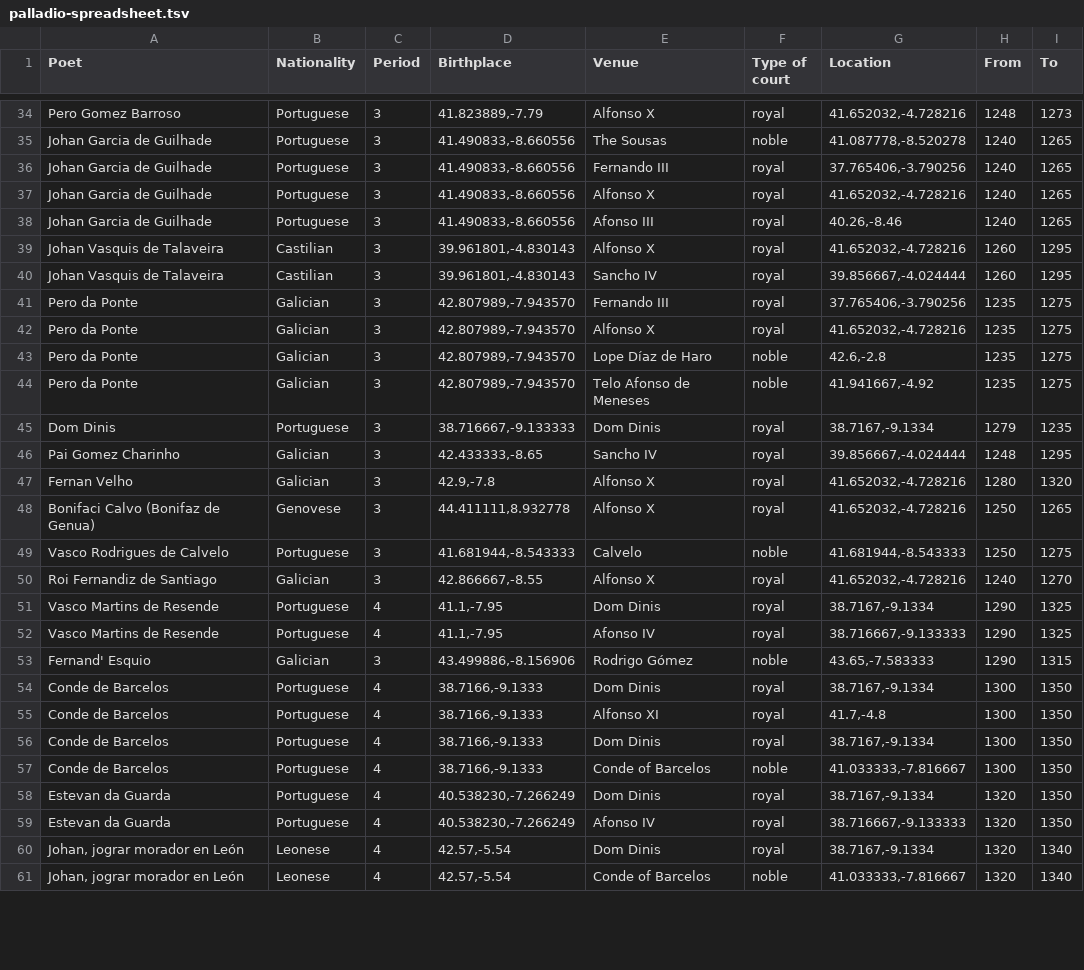
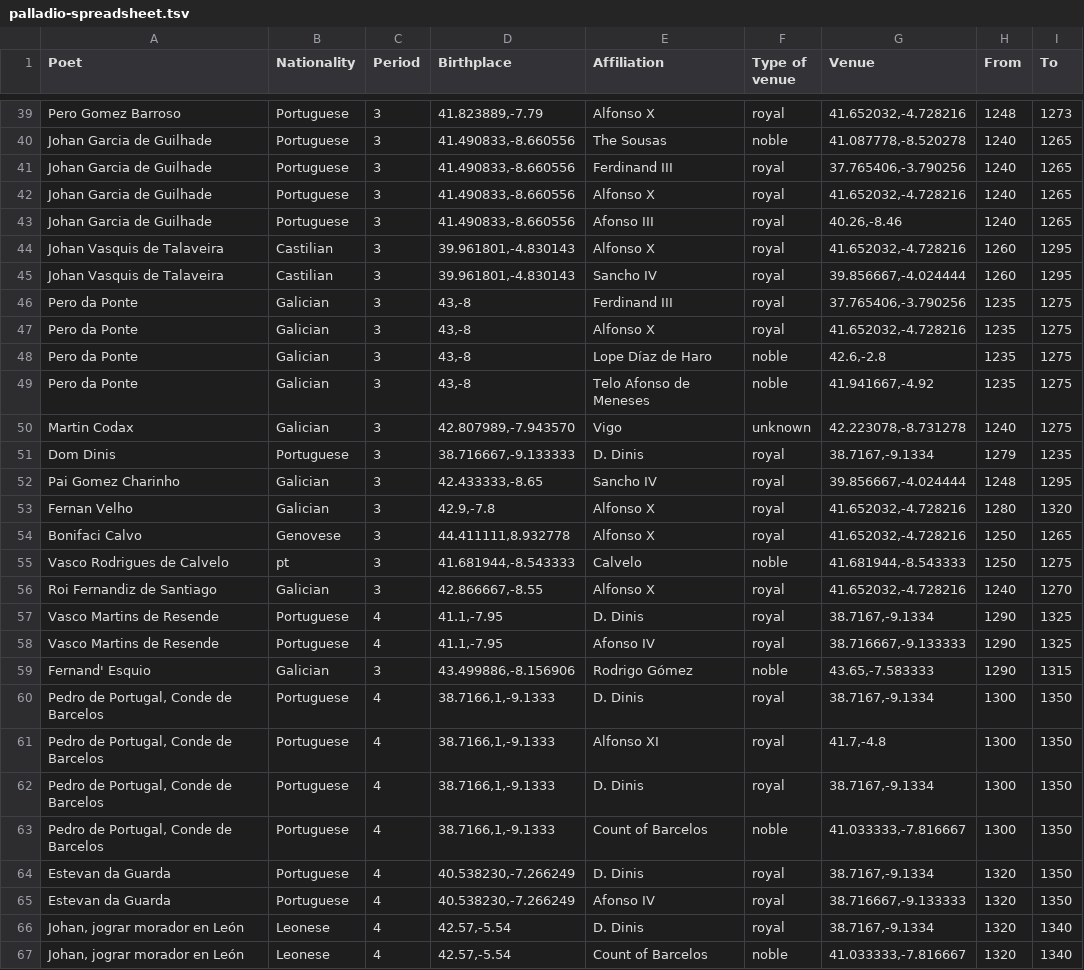
Before and after one commit to spb40/Iberian-Poets, a TSV file: maps_and_xml/Palladio/palladio-spreadsheet.tsv, drawn as a sheet; only a part is shown, gaps mark what is left out; the diff covers the shown part only.

```diff
--- a/maps_and_xml/Palladio/palladio-spreadsheet.tsv
+++ b/maps_and_xml/Palladio/palladio-spreadsheet.tsv
@@ -1 +1 @@
-Poet	Nationality	Period	Birthplace	Venue	Type of court	Location	From	To
+Poet	Nationality	Period	Birthplace	Affiliation	Type of venue	Venue	From	To
@@ -35,3 +40,3 @@ Pero Gomez Barroso	Portuguese	3	41.823889,-7.79	Alfonso X	royal	41.652032,-4.728
 Johan Garcia de Guilhade	Portuguese	3	41.490833,-8.660556	The Sousas	noble	41.087778,-8.520278	1240	1265
-Johan Garcia de Guilhade	Portuguese	3	41.490833,-8.660556	Fernando III	royal	37.765406,-3.790256	1240	1265
+Johan Garcia de Guilhade	Portuguese	3	41.490833,-8.660556	Ferdinand III	royal	37.765406,-3.790256	1240	1265
 Johan Garcia de Guilhade	Portuguese	3	41.490833,-8.660556	Alfonso X	royal	41.652032,-4.728216	1240	1265
@@ -40,22 +45,23 @@ Johan Vasquis de Talaveira	Castilian	3	39.961801,-4.830143	Alfonso X	royal	41.65
 Johan Vasquis de Talaveira	Castilian	3	39.961801,-4.830143	Sancho IV	royal	39.856667,-4.024444	1260	1295
-Pero da Ponte	Galician	3	42.807989,-7.943570	Fernando III	royal	37.765406,-3.790256	1235	1275
-Pero da Ponte	Galician	3	42.807989,-7.943570	Alfonso X	royal	41.652032,-4.728216	1235	1275
-Pero da Ponte	Galician	3	42.807989,-7.943570	Lope Díaz de Haro	noble	42.6,-2.8	1235	1275
-Pero da Ponte	Galician	3	42.807989,-7.943570	Telo Afonso de Meneses	noble	41.941667,-4.92	1235	1275
-Dom Dinis	Portuguese	3	38.716667,-9.133333	Dom Dinis	royal	38.7167,-9.1334	1279	1235
+Pero da Ponte	Galician	3	43,-8	Ferdinand III	royal	37.765406,-3.790256	1235	1275
+Pero da Ponte	Galician	3	43,-8	Alfonso X	royal	41.652032,-4.728216	1235	1275
+Pero da Ponte	Galician	3	43,-8	Lope Díaz de Haro	noble	42.6,-2.8	1235	1275
+Pero da Ponte	Galician	3	43,-8	Telo Afonso de Meneses	noble	41.941667,-4.92	1235	1275
+Martin Codax	Galician	3	42.807989,-7.943570	Vigo	unknown	42.223078,-8.731278	1240	1275
+Dom Dinis	Portuguese	3	38.716667,-9.133333	D. Dinis	royal	38.7167,-9.1334	1279	1235
 Pai Gomez Charinho	Galician	3	42.433333,-8.65	Sancho IV	royal	39.856667,-4.024444	1248	1295
 Fernan Velho	Galician	3	42.9,-7.8	Alfonso X	royal	41.652032,-4.728216	1280	1320
-Bonifaci Calvo (Bonifaz de Genua)	Genovese	3	44.411111,8.932778	Alfonso X	royal	41.652032,-4.728216	1250	1265
-Vasco Rodrigues de Calvelo	Portuguese	3	41.681944,-8.543333	Calvelo	noble	41.681944,-8.543333	1250	1275
+Bonifaci Calvo	Genovese	3	44.411111,8.932778	Alfonso X	royal	41.652032,-4.728216	1250	1265
+Vasco Rodrigues de Calvelo	pt	3	41.681944,-8.543333	Calvelo	noble	41.681944,-8.543333	1250	1275
 Roi Fernandiz de Santiago	Galician	3	42.866667,-8.55	Alfonso X	royal	41.652032,-4.728216	1240	1270
-Vasco Martins de Resende	Portuguese	4	41.1,-7.95	Dom Dinis	royal	38.7167,-9.1334	1290	1325
+Vasco Martins de Resende	Portuguese	4	41.1,-7.95	D. Dinis	royal	38.7167,-9.1334	1290	1325
 Vasco Martins de Resende	Portuguese	4	41.1,-7.95	Afonso IV	royal	38.716667,-9.133333	1290	1325
 Fernand' Esquio	Galician	3	43.499886,-8.156906	Rodrigo Gómez	noble	43.65,-7.583333	1290	1315
-Conde de Barcelos	Portuguese	4	38.7166,-9.1333	Dom Dinis	royal	38.7167,-9.1334	1300	1350
-Conde de Barcelos	Portuguese	4	38.7166,-9.1333	Alfonso XI	royal	41.7,-4.8	1300	1350
-Conde de Barcelos	Portuguese	4	38.7166,-9.1333	Dom Dinis	royal	38.7167,-9.1334	1300	1350
-Conde de Barcelos	Portuguese	4	38.7166,-9.1333	Conde of Barcelos	noble	41.033333,-7.816667	1300	1350
-Estevan da Guarda	Portuguese	4	40.538230,-7.266249	Dom Dinis	royal	38.7167,-9.1334	1320	1350
+Pedro de Portugal, Conde de Barcelos	Portuguese	4	38.7166,1,-9.1333	D. Dinis	royal	38.7167,-9.1334	1300	1350
+Pedro de Portugal, Conde de Barcelos	Portuguese	4	38.7166,1,-9.1333	Alfonso XI	royal	41.7,-4.8	1300	1350
+Pedro de Portugal, Conde de Barcelos	Portuguese	4	38.7166,1,-9.1333	D. Dinis	royal	38.7167,-9.1334	1300	1350
+Pedro de Portugal, Conde de Barcelos	Portuguese	4	38.7166,1,-9.1333	Count of Barcelos	noble	41.033333,-7.816667	1300	1350
+Estevan da Guarda	Portuguese	4	40.538230,-7.266249	D. Dinis	royal	38.7167,-9.1334	1320	1350
 Estevan da Guarda	Portuguese	4	40.538230,-7.266249	Afonso IV	royal	38.716667,-9.133333	1320	1350
-Johan, jograr morador en León	Leonese	4	42.57,-5.54	Dom Dinis	royal	38.7167,-9.1334	1320	1340
-Johan, jograr morador en León	Leonese	4	42.57,-5.54	Conde of Barcelos	noble	41.033333,-7.816667	1320	1340
+Johan, jograr morador en León	Leonese	4	42.57,-5.54	D. Dinis	royal	38.7167,-9.1334	1320	1340
+Johan, jograr morador en León	Leonese	4	42.57,-5.54	Count of Barcelos	noble	41.033333,-7.816667	1320	1340
```
Also changed, not shown: 7 added rows and 19 edited cells elsewhere in this file, maps_and_xml/Palladio/palladio_2nd-draft.csv, 20 other files.
